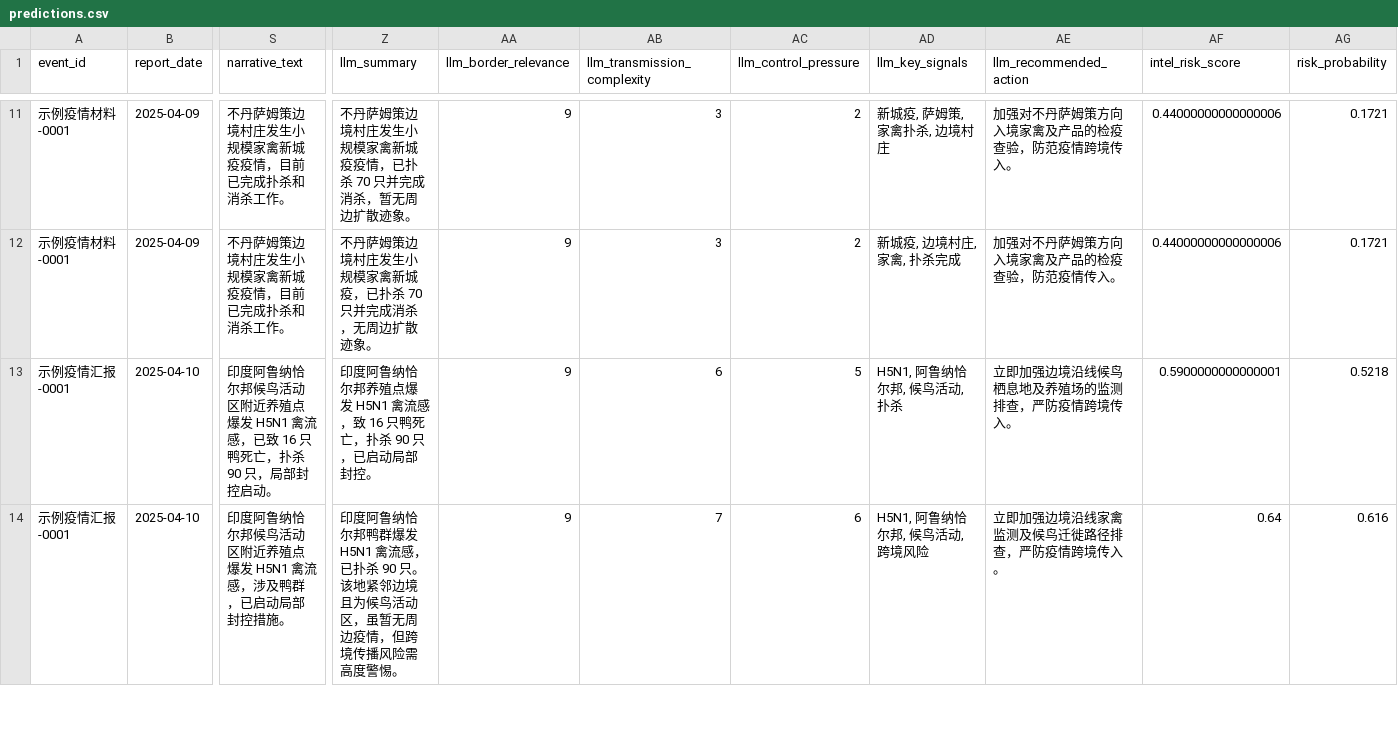
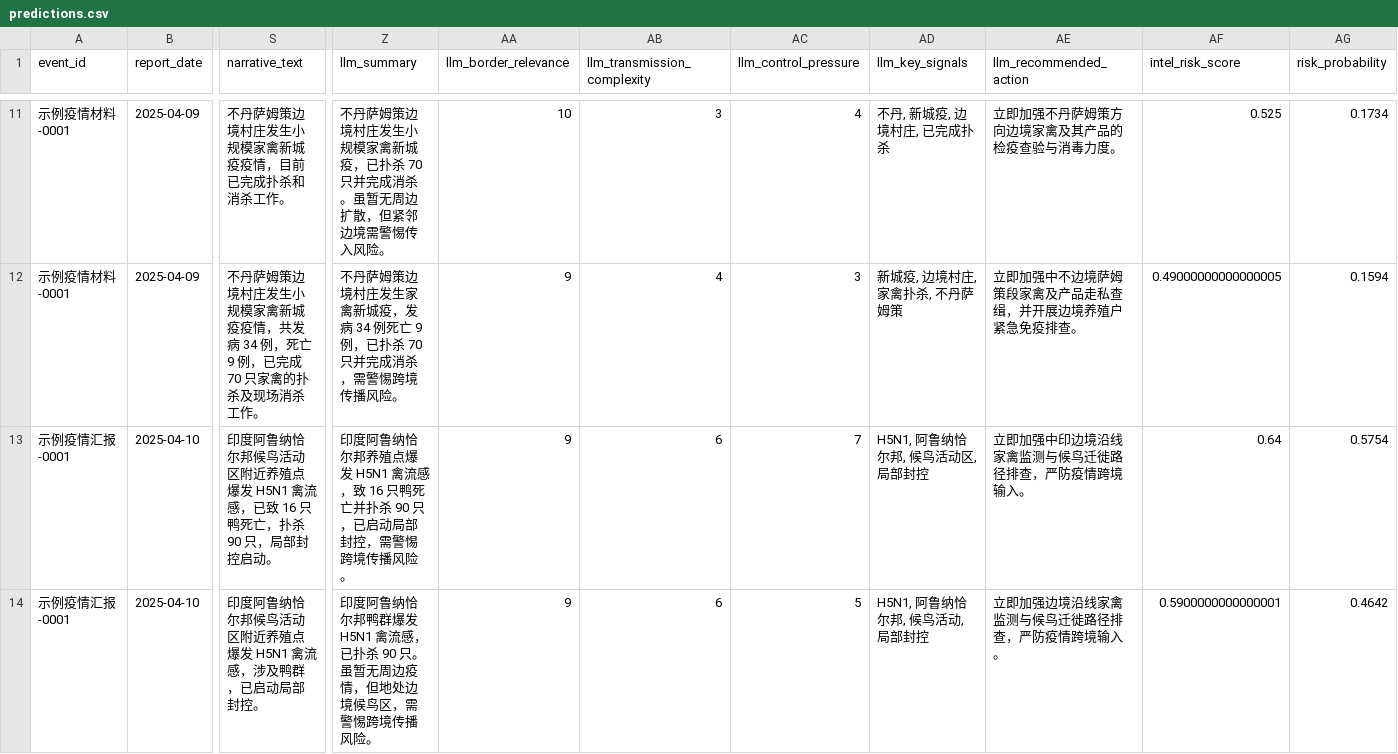
Before and after one commit to MOPELotus/sxau-computer-homework-project-lotus, a CSV file: artifacts/latest/predictions.csv, drawn as a sheet; only a part is shown, gaps mark what is left out; the diff covers the shown part only; the diff names each change by its address in the sheet, - before the commit and + after, or states it on an @@ line.

```diff
--- a/artifacts/latest/predictions.csv
+++ b/artifacts/latest/predictions.csv
-Z11 (llm_summary): …禽新城疫疫情，已扑杀 70 只并完成消杀，暂无周边扩散迹象。
+Z11 (llm_summary): …禽新城疫，已扑杀 70 只并完成消杀。虽暂无周边扩散，但紧邻边境需警惕传入风险。
-AA11 (llm_border_relevance): 9
+AA11 (llm_border_relevance): 10
-AC11 (llm_control_pressure): 2
+AC11 (llm_control_pressure): 4
-AD11 (llm_key_signals): 新城疫, 萨姆策, 家禽扑杀, 边境村庄
+AD11 (llm_key_signals): 不丹, 新城疫, 边境村庄, 已完成扑杀
-AE11 (llm_recommended_action): 加强对不丹萨姆策方向入境家禽及产品的检疫查验，防范疫情跨境传入。
+AE11 (llm_recommended_action): 立即加强不丹萨姆策方向边境家禽及其产品的检疫查验与消毒力度。
-AF11 (intel_risk_score): 0.44000000000000006
+AF11 (intel_risk_score): 0.525
-AG11 (risk_probability): 0.1721
+AG11 (risk_probability): 0.1734
-S12 (narrative_text): …疫疫情，目前已完成扑杀和消杀工作…
+S12 (narrative_text): …疫疫情，共发病 34 例，死亡 9 例，已完成 70 只家禽的扑杀及现场消杀工作…
-Z12 (llm_summary): …村庄发生小规模家禽新城疫，已扑杀 70 只并完成消杀，无周边扩散迹象。
+Z12 (llm_summary): …村庄发生家禽新城疫，发病 34 例死亡 9 例，已扑杀 70 只并完成消杀，需警惕跨境传播风险。
-AB12 (llm_transmission_complexity): 3
+AB12 (llm_transmission_complexity): 4
-AC12 (llm_control_pressure): 2
+AC12 (llm_control_pressure): 3
-AD12 (llm_key_signals): 新城疫, 边境村庄, 家禽, 扑杀完成
+AD12 (llm_key_signals): 新城疫, 边境村庄, 家禽扑杀, 不丹萨姆策
-AE12 (llm_recommended_action): 加强对不丹萨姆策方向入境家禽及产品的检疫查验，防范疫情传入。
+AE12 (llm_recommended_action): 立即加强中不边境萨姆策段家禽及产品走私查缉，并开展边境养殖户紧急免疫排查。
-AF12 (intel_risk_score): 0.44000000000000006
+AF12 (intel_risk_score): 0.49000000000000005
-AG12 (risk_probability): 0.1721
+AG12 (risk_probability): 0.1594
-Z13 (llm_summary): …只鸭死亡，扑杀 90 只，已启动局部封控。
+Z13 (llm_summary): …只鸭死亡并扑杀 90 只，已启动局部封控，需警惕跨境传播风险。
-AC13 (llm_control_pressure): 5
+AC13 (llm_control_pressure): 7
-AD13 (llm_key_signals): H5N1, 阿鲁纳恰尔邦, 候鸟活动, 扑杀
+AD13 (llm_key_signals): H5N1, 阿鲁纳恰尔邦, 候鸟活动区, 局部封控
-AE13 (llm_recommended_action): 立即加强边境沿线候鸟栖息地及养殖场的监测排查，严防疫情跨境传入。
+AE13 (llm_recommended_action): 立即加强中印边境沿线家禽监测与候鸟迁徙路径排查，严防疫情跨境输入。
-AF13 (intel_risk_score): 0.5900000000000001
+AF13 (intel_risk_score): 0.64
-AG13 (risk_probability): 0.5218
+AG13 (risk_probability): 0.5754
-S14 (narrative_text): 印度阿鲁纳恰尔邦候鸟活动区附近养殖点爆发 H5N1 禽流感，涉及鸭群，已启动局部封控措施。
+S14 (narrative_text): 印度阿鲁纳恰尔邦候鸟活动区附近养殖点爆发 H5N1 禽流感，涉及鸭群，已启动局部封控。
-Z14 (llm_summary): …90 只。该地紧邻边境且为候鸟活动区，虽暂无周边疫情，但跨境传播风险需高度警惕。
+Z14 (llm_summary): …90 只。虽暂无周边疫情，但地处边境候鸟区，需警惕跨境传播风险。
-AB14 (llm_transmission_complexity): 7
+AB14 (llm_transmission_complexity): 6
-AC14 (llm_control_pressure): 6
+AC14 (llm_control_pressure): 5
-AD14 (llm_key_signals): H5N1, 阿鲁纳恰尔邦, 候鸟活动, 跨境风险
+AD14 (llm_key_signals): H5N1, 阿鲁纳恰尔邦, 候鸟活动, 局部封控
-AE14 (llm_recommended_action): 立即加强边境沿线家禽监测及候鸟迁徙路径排查，严防疫情跨境传入。
+AE14 (llm_recommended_action): 立即加强边境沿线家禽监测与候鸟迁徙路径排查，严防疫情跨境输入。
-AF14 (intel_risk_score): 0.64
+AF14 (intel_risk_score): 0.5900000000000001
-AG14 (risk_probability): 0.616
+AG14 (risk_probability): 0.4642
```
Also changed, not shown: 103 edited cells elsewhere in this file, artifacts/latest/feature_importance.csv, artifacts/latest/processed_dataset.csv, 15 other files.
